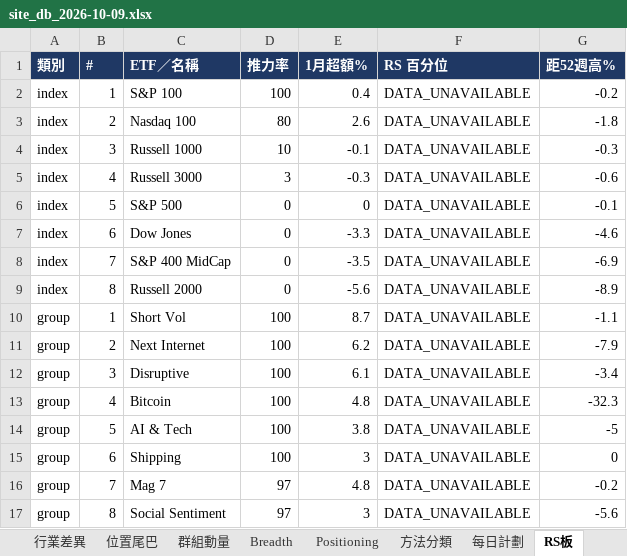
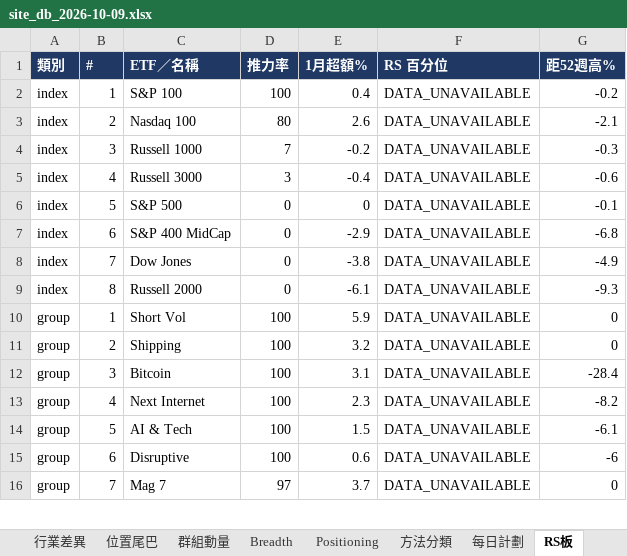
Before and after one commit to Desmondddkey/trading-desk, an Excel workbook: db/site_db_2026-10-09.xlsx, sheet RS板, drawn as a sheet; only a part is shown; values as stored, in another font and other column widths than the file's, no borders; removed rows and columns are numbered as before the commit, all else as after; the diff covers the shown part only; the diff names each change by its address in the sheet, - before the commit and + after, or states it on an @@ line.

```diff
--- a/db/site_db_2026-10-09.xlsx (sheet RS板)
+++ b/db/site_db_2026-10-09.xlsx (sheet RS板)
-G3 (距52週高%): -1.8
+G3 (距52週高%): -2.1
-D4 (推力率): 10
+D4 (推力率): 7
-E4 (1月超額%): -0.1
+E4 (1月超額%): -0.2
-E5 (1月超額%): -0.3
+E5 (1月超額%): -0.4
-row 7: index | 6 | Dow Jones | 0 | -3.3 | DATA_UNAVAILABLE | -4.6
-B7 (#): 7
+B7 (#): 6
-E7 (1月超額%): -3.5
+E7 (1月超額%): -2.9
-G7 (距52週高%): -6.9
+G7 (距52週高%): -6.8
+row 8: index | 7 | Dow Jones | 0 | -3.8 | DATA_UNAVAILABLE | -4.9
-E9 (1月超額%): -5.6
+E9 (1月超額%): -6.1
-G9 (距52週高%): -8.9
+G9 (距52週高%): -9.3
-E10 (1月超額%): 8.7
+E10 (1月超額%): 5.9
-G10 (距52週高%): -1.1
+G10 (距52週高%): 0
-C11 (ETF／名稱): Next Internet
+C11 (ETF／名稱): Shipping
-E11 (1月超額%): 6.2
+E11 (1月超額%): 3.2
-G11 (距52週高%): -7.9
+G11 (距52週高%): 0
-row 12: group | 3 | Disruptive | 100 | 6.1 | DATA_UNAVAILABLE | -3.4
-B12 (#): 4
+B12 (#): 3
-E12 (1月超額%): 4.8
+E12 (1月超額%): 3.1
-G12 (距52週高%): -32.3
+G12 (距52週高%): -28.4
+row 13: group | 4 | Next Internet | 100 | 2.3 | DATA_UNAVAILABLE | -8.2
-E14 (1月超額%): 3.8
+E14 (1月超額%): 1.5
-G14 (距52週高%): -5
+G14 (距52週高%): -6.1
-C15 (ETF／名稱): Shipping
+C15 (ETF／名稱): Disruptive
-E15 (1月超額%): 3
+E15 (1月超額%): 0.6
-G15 (距52週高%): 0
+G15 (距52週高%): -6
-E16 (1月超額%): 4.8
+E16 (1月超額%): 3.7
-G16 (距52週高%): -0.2
+G16 (距52週高%): 0
-row 17: group | 8 | Social Sentiment | 97 | 3 | DATA_UNAVAILABLE | -5.6
```
Also changed, not shown: 23 added rows, 22 removed rows and 154 edited cells elsewhere in this sheet, sheet 領導股, sheet 最強1週, sheet 1CM回調, sheet 行業輪動, sheet 行業差異, sheet 說明, db/site_db_history.xlsx, 17 other files.
